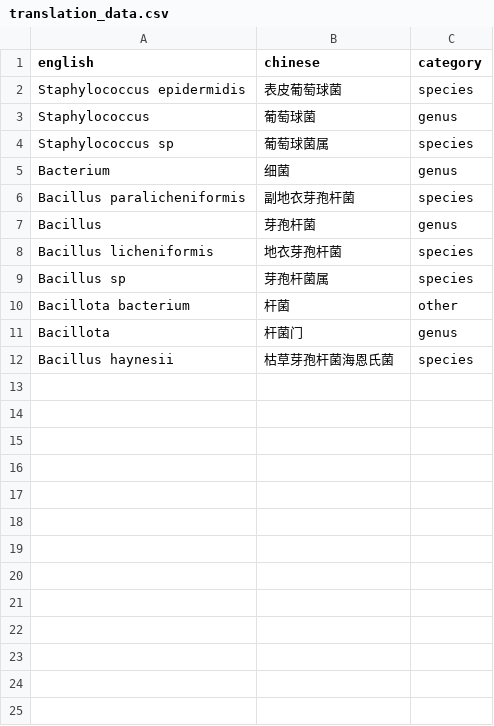
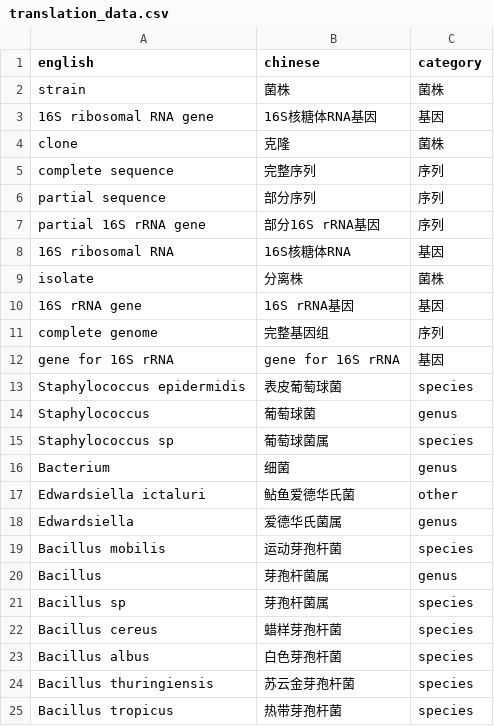
Before and after one commit to 913223599/NCBI_blast, a CSV file: translation_data.csv, drawn as a sheet.

Commit message:
feat(gui): 实现结果查看器的异步翻译功能
- 添加新的翻译工作线程类 TranslationWorker
- 在 ResultViewer 中实现异步翻译逻辑
- 优化翻译进度显示和错误处理
-调整翻译完成后的结果展示
- 修复了一些与翻译相关的小问题

```diff
--- a/translation_data.csv
+++ b/translation_data.csv
@@ -1,2 +1,13 @@
 english,chinese,category
+strain,菌株,菌株
+16S ribosomal RNA gene,16S核糖体RNA基因,基因
+clone,克隆,菌株
+complete sequence,完整序列,序列
+partial sequence,部分序列,序列
+partial 16S rRNA gene,部分16S rRNA基因,序列
+16S ribosomal RNA,16S核糖体RNA,基因
+isolate,分离株,菌株
+16S rRNA gene,16S rRNA基因,基因
+complete genome,完整基因组,序列
+gene for 16S rRNA,gene for 16S rRNA,基因
 Staphylococcus epidermidis,表皮葡萄球菌,species
@@ -5,8 +16,10 @@ Staphylococcus sp,葡萄球菌属,species
 Bacterium,细菌,genus
-Bacillus paralicheniformis,副地衣芽孢杆菌,species
-Bacillus,芽孢杆菌,genus
-Bacillus licheniformis,地衣芽孢杆菌,species
+Edwardsiella ictaluri,鲇鱼爱德华氏菌,other
+Edwardsiella,爱德华氏菌属,genus
+Bacillus mobilis,运动芽孢杆菌,species
+Bacillus,芽孢杆菌属,genus
 Bacillus sp,芽孢杆菌属,species
-Bacillota bacterium,杆菌,other
-Bacillota,杆菌门,genus
-Bacillus haynesii,枯草芽孢杆菌海恩氏菌,species
+Bacillus cereus,蜡样芽孢杆菌,species
+Bacillus albus,白色芽孢杆菌,species
+Bacillus thuringiensis,苏云金芽孢杆菌,species
+Bacillus tropicus,热带芽孢杆菌,species
```
Also changed, not shown: predefined_terms.csv, 3 other files.
